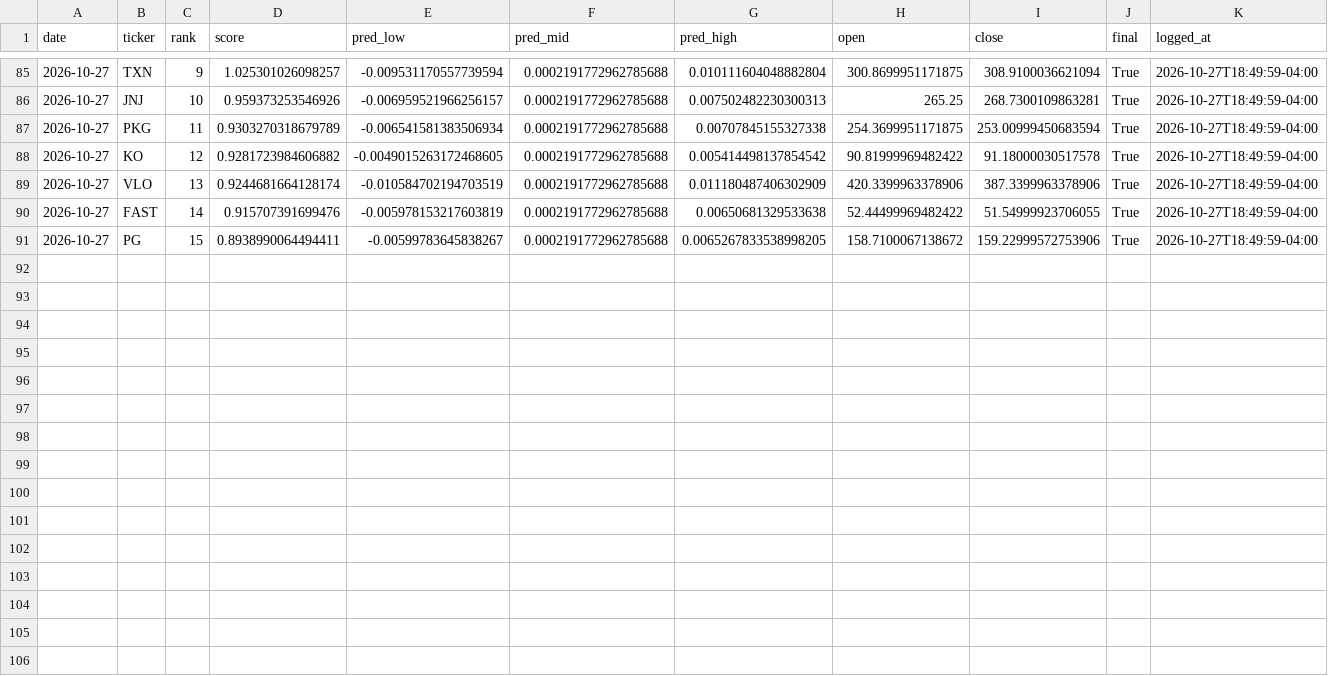
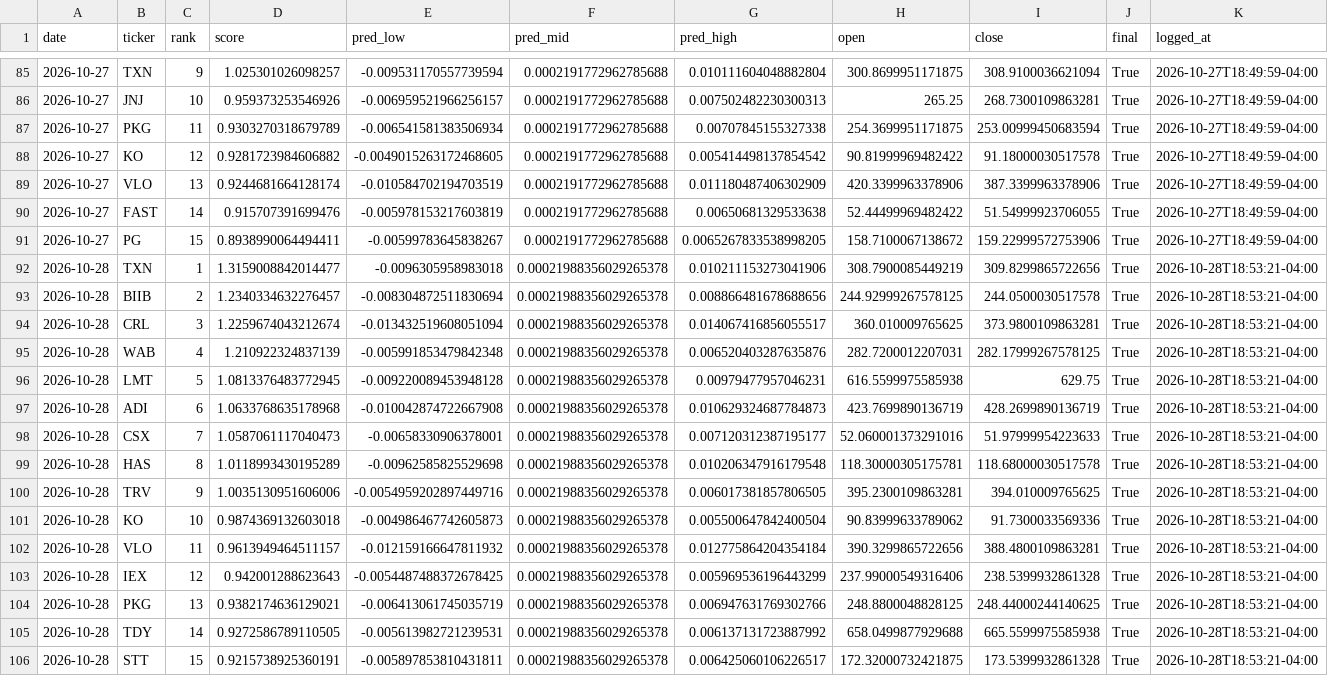
Before and after one commit to jasonmatt1112-coder/SRanker, a CSV file: data/stock_ranker_history.csv, drawn as a sheet; only a part is shown, gaps mark what is left out; the diff names each change by its address in the sheet, - before the commit and + after, or states it on an @@ line.

```diff
--- a/data/stock_ranker_history.csv
+++ b/data/stock_ranker_history.csv
+row 92: 2026-10-28 | TXN | 1 | 1.3159008842014477 | -0.0096305958983018 | 0.00021988356029265378 | 0.010211153273041906 | 308.7900085449219 | 309.8299865722656 | True | 2026-10-28T18:53:21-04:00
+row 93: 2026-10-28 | BIIB | 2 | 1.2340334632276457 | -0.008304872511830694 | 0.00021988356029265378 | 0.008866481678688656 | 244.92999267578125 | 244.0500030517578 | True | 2026-10-28T18:53:21-04:00
+row 94: 2026-10-28 | CRL | 3 | 1.2259674043212674 | -0.013432519608051094 | 0.00021988356029265378 | 0.014067416856055517 | 360.010009765625 | 373.9800109863281 | True | 2026-10-28T18:53:21-04:00
+row 95: 2026-10-28 | WAB | 4 | 1.210922324837139 | -0.005991853479842348 | 0.00021988356029265378 | 0.006520403287635876 | 282.7200012207031 | 282.17999267578125 | True | 2026-10-28T18:53:21-04:00
+row 96: 2026-10-28 | LMT | 5 | 1.0813376483772945 | -0.009220089453948128 | 0.00021988356029265378 | 0.00979477957046231 | 616.5599975585938 | 629.75 | True | 2026-10-28T18:53:21-04:00
+row 97: 2026-10-28 | ADI | 6 | 1.0633768635178968 | -0.010042874722667908 | 0.00021988356029265378 | 0.010629324687784873 | 423.7699890136719 | 428.2699890136719 | True | 2026-10-28T18:53:21-04:00
+row 98: 2026-10-28 | CSX | 7 | 1.0587061117040473 | -0.00658330906378001 | 0.00021988356029265378 | 0.007120312387195177 | 52.060001373291016 | 51.97999954223633 | True | 2026-10-28T18:53:21-04:00
+row 99: 2026-10-28 | HAS | 8 | 1.0118993430195289 | -0.00962585825529698 | 0.00021988356029265378 | 0.010206347916179548 | 118.30000305175781 | 118.68000030517578 | True | 2026-10-28T18:53:21-04:00
+row 100: 2026-10-28 | TRV | 9 | 1.0035130951606006 | -0.0054959202897449716 | 0.00021988356029265378 | 0.006017381857806505 | 395.2300109863281 | 394.010009765625 | True | 2026-10-28T18:53:21-04:00
+row 101: 2026-10-28 | KO | 10 | 0.9874369132603018 | -0.004986467742605873 | 0.00021988356029265378 | 0.005500647842400504 | 90.83999633789062 | 91.7300033569336 | True | 2026-10-28T18:53:21-04:00
+row 102: 2026-10-28 | VLO | 11 | 0.9613949464511157 | -0.012159166647811932 | 0.00021988356029265378 | 0.012775864204354184 | 390.3299865722656 | 388.4800109863281 | True | 2026-10-28T18:53:21-04:00
+row 103: 2026-10-28 | IEX | 12 | 0.942001288623643 | -0.0054487488372678425 | 0.00021988356029265378 | 0.005969536196443299 | 237.99000549316406 | 238.5399932861328 | True | 2026-10-28T18:53:21-04:00
+row 104: 2026-10-28 | PKG | 13 | 0.9382174636129021 | -0.006413061745035719 | 0.00021988356029265378 | 0.006947631769302766 | 248.8800048828125 | 248.44000244140625 | True | 2026-10-28T18:53:21-04:00
+row 105: 2026-10-28 | TDY | 14 | 0.9272586789110505 | -0.005613982721239531 | 0.00021988356029265378 | 0.006137131723887992 | 658.0499877929688 | 665.5599975585938 | True | 2026-10-28T18:53:21-04:00
+row 106: 2026-10-28 | STT | 15 | 0.9215738925360191 | -0.005897853810431811 | 0.00021988356029265378 | 0.006425060106226517 | 172.32000732421875 | 173.5399932861328 | True | 2026-10-28T18:53:21-04:00
```
Also changed, not shown: data/stock_ranker_history_live.csv, data/stock_ranker_history_live_trades.csv, 3 other files.
